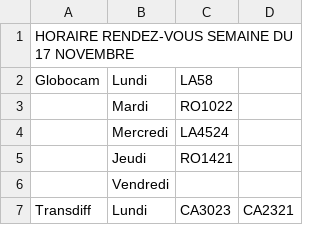
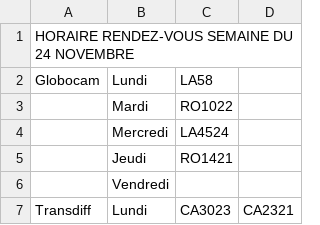
Before and after one commit to WidoomVil/suivis_truck, a CSV file: public/schedule.csv, drawn as a sheet; only a part is shown.

Commit message:
Update schedule.csv

```diff
--- a/public/schedule.csv
+++ b/public/schedule.csv
@@ -1,2 +1,2 @@
-HORAIRE RENDEZ-VOUS SEMAINE DU 17 NOVEMBRE;;;
+HORAIRE RENDEZ-VOUS SEMAINE DU 24 NOVEMBRE;;;
 Globocam;Lundi;LA58;
```
